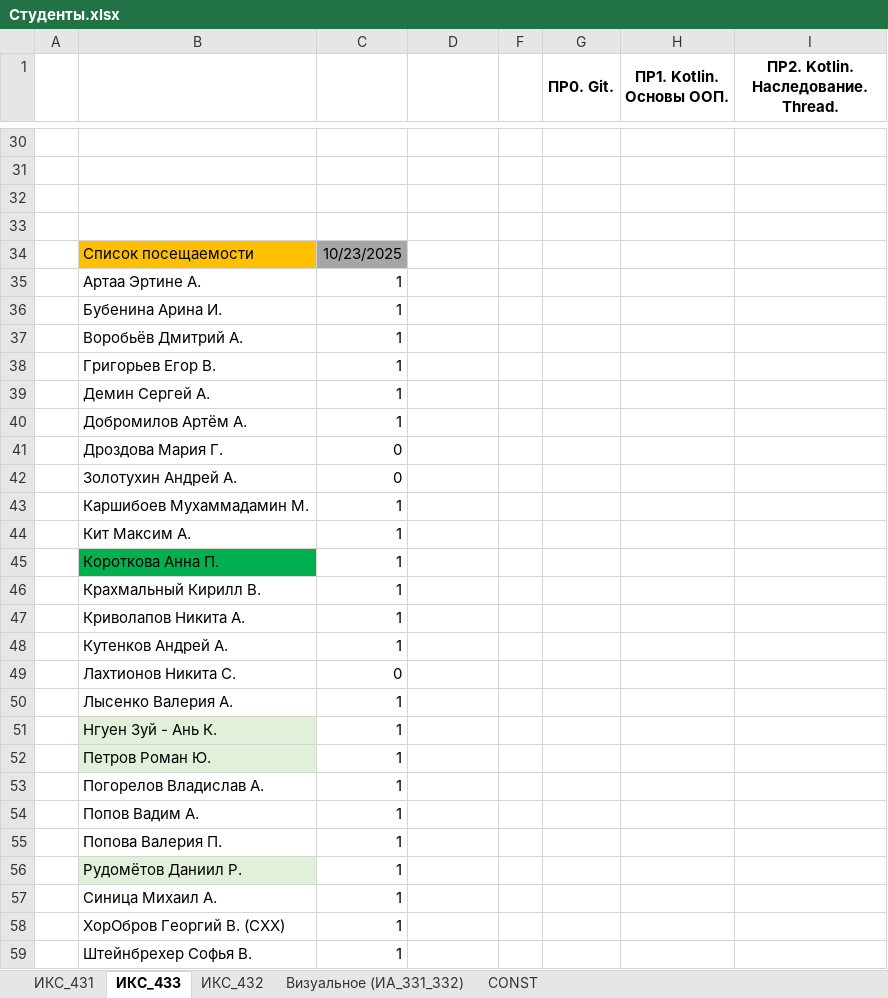
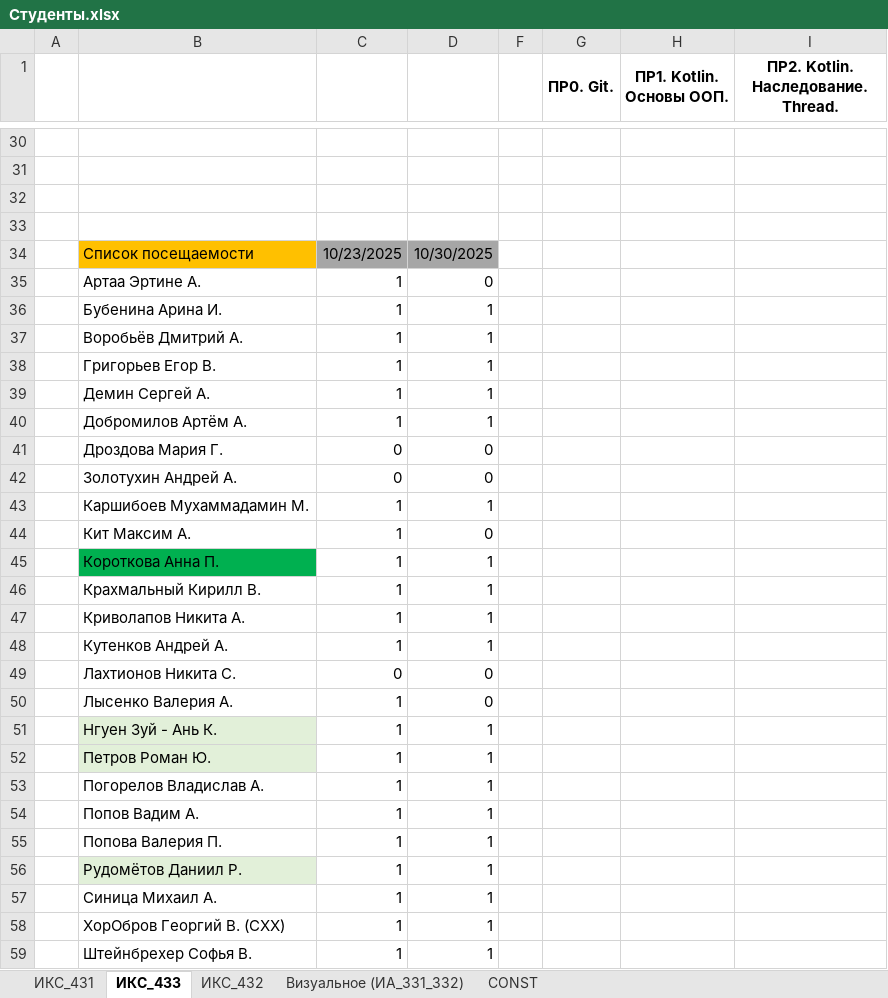
Before and after one commit to TelecomDep/notes, an Excel workbook: students/Студенты.xlsx, sheet ИКС_433, drawn as a sheet; only a part is shown, gaps mark what is left out; values as stored, in another font and other column widths than the file's, no borders; the diff covers the shown part only; the diff names each change by its address in the sheet, - before the commit and + after, or states it on an @@ line.

```diff
--- a/students/Студенты.xlsx (sheet ИКС_433)
+++ b/students/Студенты.xlsx (sheet ИКС_433)
-D34: (empty)
+D34: 10/30/2025
-D34 fill: none
+D34 fill: #A6A6A6
-D35: (empty)
+D35: 0
-D36:D40: (empty)
+D36:D40: 1
-D41:D42: (empty)
+D41:D42: 0
-D43: (empty)
+D43: 1
-D44: (empty)
+D44: 0
-D45:D48: (empty)
+D45:D48: 1
-D49:D50: (empty)
+D49:D50: 0
-D51:D59: (empty)
+D51:D59: 1
```
Also changed, not shown: 9 edited cells and cell formats elsewhere in this sheet, sheet ИКС_432, sheet ИКС_431, 3 other files.
